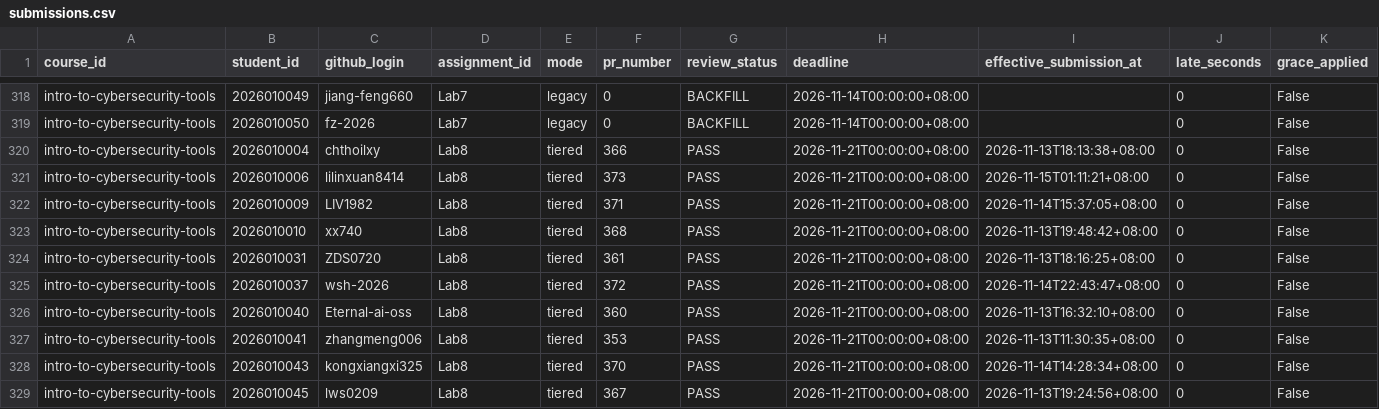
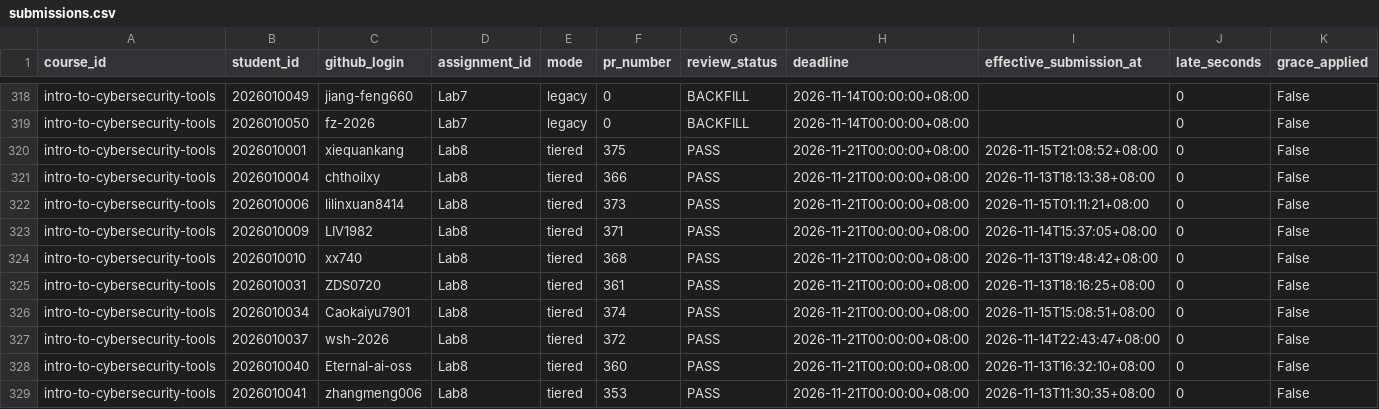
Before and after one commit to LiuXiYing/IntroToCybersecurityTools, a CSV file: reports/submissions.csv, drawn as a sheet; only a part is shown, gaps mark what is left out; the shorter side is filled out with more unchanged rows; rows hold the shown columns only; the diff names each change by its address in the sheet, - before the commit and + after, or states it on an @@ line.

```diff
--- a/reports/submissions.csv
+++ b/reports/submissions.csv
+row 320: intro-to-cybersecurity-tools | 2026010001 | xiequankang | Lab8 | tiered | 375 | PASS | 2026-11-21T00:00:00+08:00 | 2026-11-15T21:08:52+08:00 | 0 | False
+row 326: intro-to-cybersecurity-tools | 2026010034 | Caokaiyu7901 | Lab8 | tiered | 374 | PASS | 2026-11-21T00:00:00+08:00 | 2026-11-15T15:08:51+08:00 | 0 | False
```
